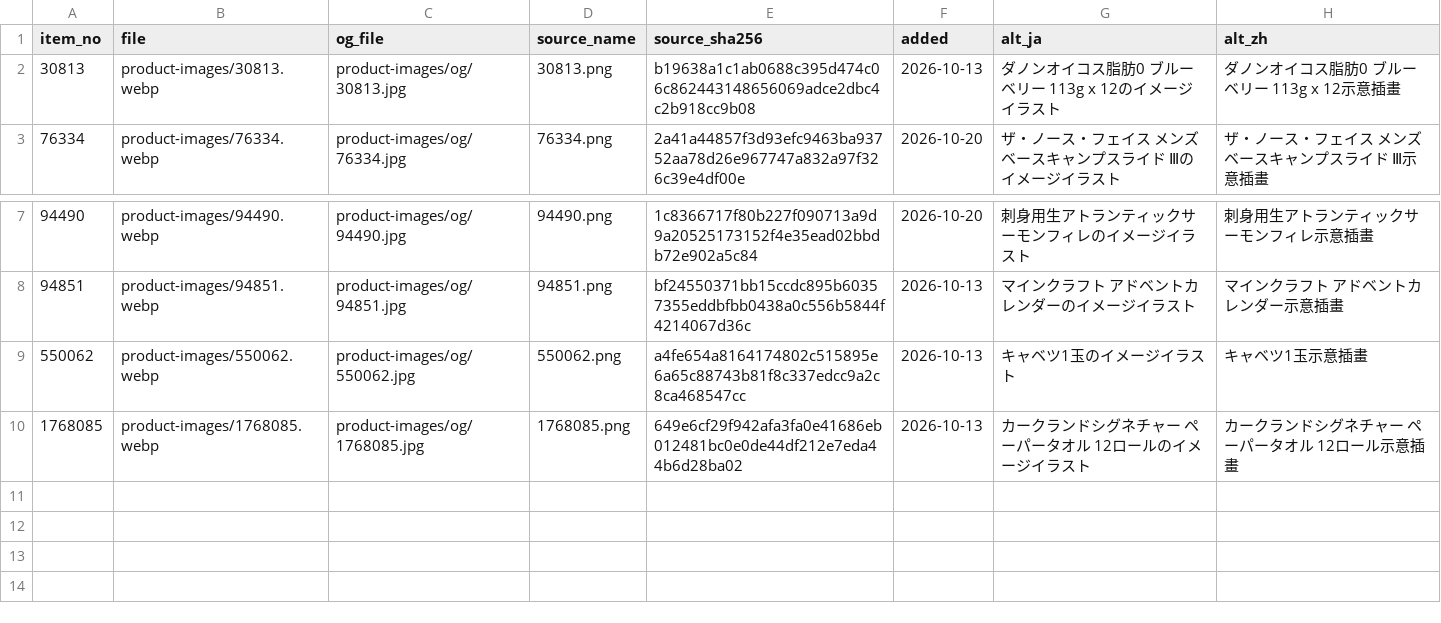
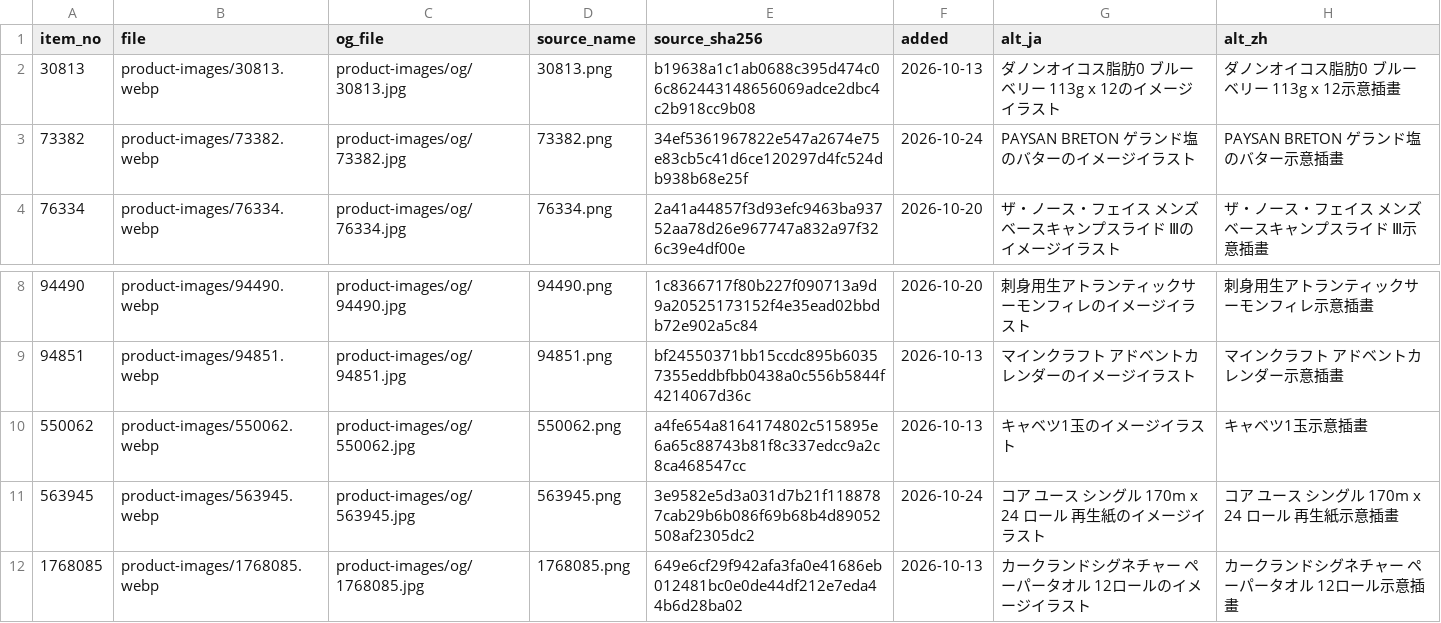
Before and after one commit to iPliny/costco-price-jp, a CSV file: data/product_images.csv, drawn as a sheet; only a part is shown, gaps mark what is left out; the diff names each change by its address in the sheet, - before the commit and + after, or states it on an @@ line.

```diff
--- a/data/product_images.csv
+++ b/data/product_images.csv
+row 3: 73382 | product-images/73382.webp | product-images/og/73382.jpg | 73382.png | 34ef5361967822e547a2674e75e83cb5c41d6ce120297d4fc524db938b68e25f | 2026-10-24 | PAYSAN BRETON ゲランド塩のバターのイメージイラスト | PAYSAN BRETON ゲランド塩のバター示意插畫
+row 11: 563945 | product-images/563945.webp | product-images/og/563945.jpg | 563945.png | 3e9582e5d3a031d7b21f1188787cab29b6b086f69b68b4d89052508af2305dc2 | 2026-10-24 | コア ユース シングル 170m x 24 ロール 再生紙のイメージイラスト | コア ユース シングル 170m x 24 ロール 再生紙示意插畫
```
Also changed, not shown: 4 other files.
